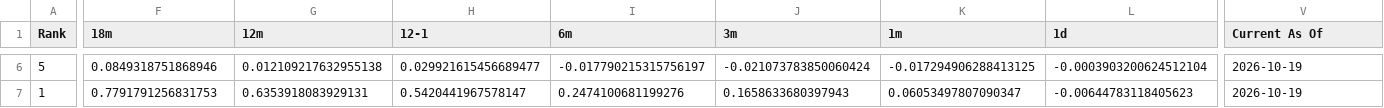
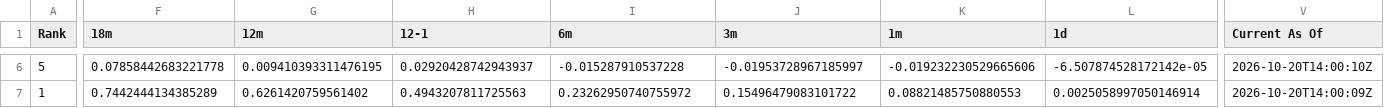
Before and after one commit to DarkMoonv1/NEFTy, a CSV file: Survivor_LATEST.csv, drawn as a sheet; only a part is shown, gaps mark what is left out; the diff covers the shown part only; the diff names each change by its address in the sheet, - before the commit and + after, or states it on an @@ line.

```diff
--- a/Survivor_LATEST.csv
+++ b/Survivor_LATEST.csv
-F6 (18m): 0.0849318751868946
+F6 (18m): 0.07858442683221778
-G6 (12m): 0.012109217632955138
+G6 (12m): 0.009410393311476195
-H6 (12-1): 0.029921615456689477
+H6 (12-1): 0.02920428742943937
-I6 (6m): -0.017790215315756197
+I6 (6m): -0.015287910537228
-J6 (3m): -0.021073783850060424
+J6 (3m): -0.01953728967185997
-K6 (1m): -0.017294906288413125
+K6 (1m): -0.019232230529665606
-L6 (1d): -0.0003903200624512104
+L6 (1d): -6.507874528172142e-05
-V6 (Current As Of): 2026-10-19
+V6 (Current As Of): 2026-10-20T14:00:10Z
-F7 (18m): 0.7791791256831753
+F7 (18m): 0.7442444134385289
-G7 (12m): 0.6353918083929131
+G7 (12m): 0.6261420759561402
-H7 (12-1): 0.5420441967578147
+H7 (12-1): 0.4943207811725563
-I7 (6m): 0.2474100681199276
+I7 (6m): 0.23262950740755972
-J7 (3m): 0.1658633680397943
+J7 (3m): 0.15496479083101722
-K7 (1m): 0.06053497807090347
+K7 (1m): 0.08821485750880553
-L7 (1d): -0.00644783118405623
+L7 (1d): 0.0025058997050146914
-V7 (Current As Of): 2026-10-19
+V7 (Current As Of): 2026-10-20T14:00:09Z
```
Also changed, not shown: 100 edited cells elsewhere in this file.
